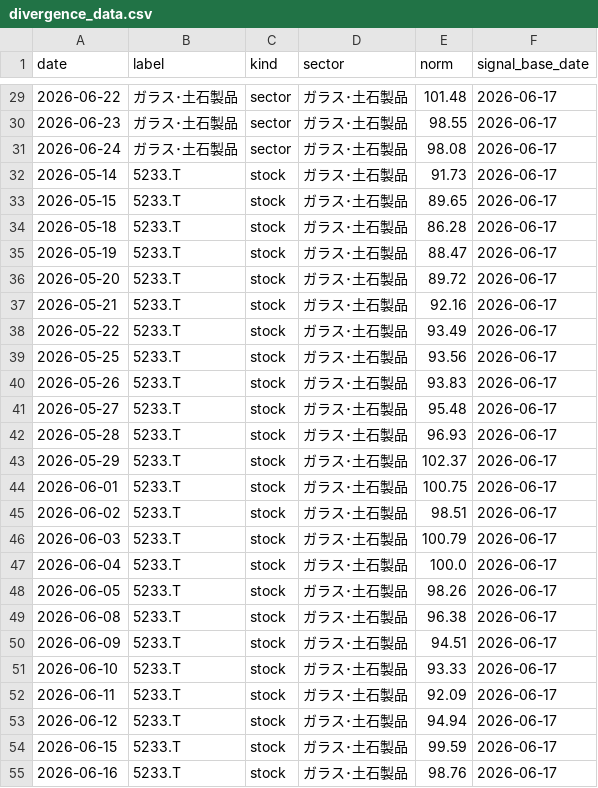
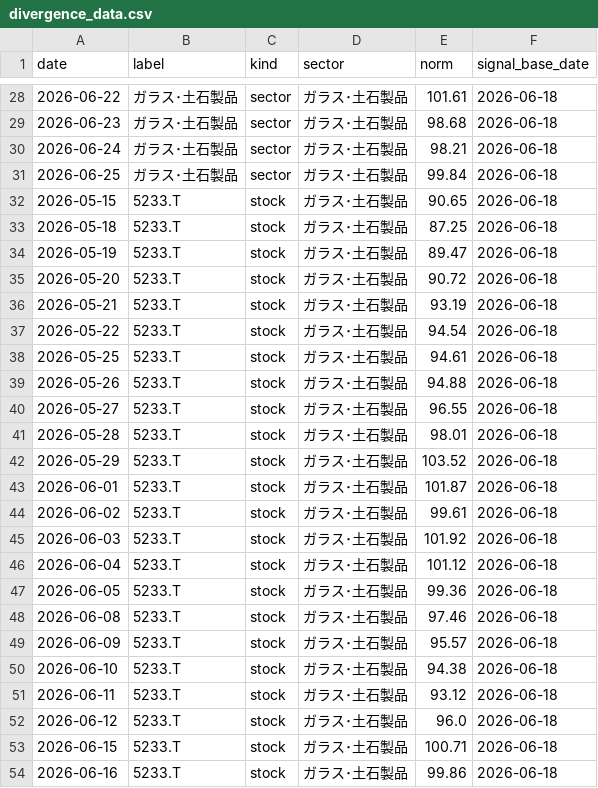
Before and after one commit to nemomasa13222-alt/FxCompany, a CSV file: japan_stocks/results/demo/divergence_data.csv, drawn as a sheet; only a part is shown, gaps mark what is left out; the diff covers the shown part only.

```diff
--- a/japan_stocks/results/demo/divergence_data.csv
+++ b/japan_stocks/results/demo/divergence_data.csv
@@ -29,27 +28,27 @@ date,label,kind,sector,norm,signal_base_date
-2026-06-22,ガラス･土石製品,sector,ガラス･土石製品,101.48,2026-06-17
-2026-06-23,ガラス･土石製品,sector,ガラス･土石製品,98.55,2026-06-17
-2026-06-24,ガラス･土石製品,sector,ガラス･土石製品,98.08,2026-06-17
-2026-05-14,5233.T,stock,ガラス･土石製品,91.73,2026-06-17
-2026-05-15,5233.T,stock,ガラス･土石製品,89.65,2026-06-17
-2026-05-18,5233.T,stock,ガラス･土石製品,86.28,2026-06-17
-2026-05-19,5233.T,stock,ガラス･土石製品,88.47,2026-06-17
-2026-05-20,5233.T,stock,ガラス･土石製品,89.72,2026-06-17
-2026-05-21,5233.T,stock,ガラス･土石製品,92.16,2026-06-17
-2026-05-22,5233.T,stock,ガラス･土石製品,93.49,2026-06-17
-2026-05-25,5233.T,stock,ガラス･土石製品,93.56,2026-06-17
-2026-05-26,5233.T,stock,ガラス･土石製品,93.83,2026-06-17
-2026-05-27,5233.T,stock,ガラス･土石製品,95.48,2026-06-17
-2026-05-28,5233.T,stock,ガラス･土石製品,96.93,2026-06-17
-2026-05-29,5233.T,stock,ガラス･土石製品,102.37,2026-06-17
-2026-06-01,5233.T,stock,ガラス･土石製品,100.75,2026-06-17
-2026-06-02,5233.T,stock,ガラス･土石製品,98.51,2026-06-17
-2026-06-03,5233.T,stock,ガラス･土石製品,100.79,2026-06-17
-2026-06-04,5233.T,stock,ガラス･土石製品,100.0,2026-06-17
-2026-06-05,5233.T,stock,ガラス･土石製品,98.26,2026-06-17
-2026-06-08,5233.T,stock,ガラス･土石製品,96.38,2026-06-17
-2026-06-09,5233.T,stock,ガラス･土石製品,94.51,2026-06-17
-2026-06-10,5233.T,stock,ガラス･土石製品,93.33,2026-06-17
-2026-06-11,5233.T,stock,ガラス･土石製品,92.09,2026-06-17
-2026-06-12,5233.T,stock,ガラス･土石製品,94.94,2026-06-17
-2026-06-15,5233.T,stock,ガラス･土石製品,99.59,2026-06-17
-2026-06-16,5233.T,stock,ガラス･土石製品,98.76,2026-06-17
+2026-06-22,ガラス･土石製品,sector,ガラス･土石製品,101.61,2026-06-18
+2026-06-23,ガラス･土石製品,sector,ガラス･土石製品,98.68,2026-06-18
+2026-06-24,ガラス･土石製品,sector,ガラス･土石製品,98.21,2026-06-18
+2026-06-25,ガラス･土石製品,sector,ガラス･土石製品,99.84,2026-06-18
+2026-05-15,5233.T,stock,ガラス･土石製品,90.65,2026-06-18
+2026-05-18,5233.T,stock,ガラス･土石製品,87.25,2026-06-18
+2026-05-19,5233.T,stock,ガラス･土石製品,89.47,2026-06-18
+2026-05-20,5233.T,stock,ガラス･土石製品,90.72,2026-06-18
+2026-05-21,5233.T,stock,ガラス･土石製品,93.19,2026-06-18
+2026-05-22,5233.T,stock,ガラス･土石製品,94.54,2026-06-18
+2026-05-25,5233.T,stock,ガラス･土石製品,94.61,2026-06-18
+2026-05-26,5233.T,stock,ガラス･土石製品,94.88,2026-06-18
+2026-05-27,5233.T,stock,ガラス･土石製品,96.55,2026-06-18
+2026-05-28,5233.T,stock,ガラス･土石製品,98.01,2026-06-18
+2026-05-29,5233.T,stock,ガラス･土石製品,103.52,2026-06-18
+2026-06-01,5233.T,stock,ガラス･土石製品,101.87,2026-06-18
+2026-06-02,5233.T,stock,ガラス･土石製品,99.61,2026-06-18
+2026-06-03,5233.T,stock,ガラス･土石製品,101.92,2026-06-18
+2026-06-04,5233.T,stock,ガラス･土石製品,101.12,2026-06-18
+2026-06-05,5233.T,stock,ガラス･土石製品,99.36,2026-06-18
+2026-06-08,5233.T,stock,ガラス･土石製品,97.46,2026-06-18
+2026-06-09,5233.T,stock,ガラス･土石製品,95.57,2026-06-18
+2026-06-10,5233.T,stock,ガラス･土石製品,94.38,2026-06-18
+2026-06-11,5233.T,stock,ガラス･土石製品,93.12,2026-06-18
+2026-06-12,5233.T,stock,ガラス･土石製品,96.0,2026-06-18
+2026-06-15,5233.T,stock,ガラス･土石製品,100.71,2026-06-18
+2026-06-16,5233.T,stock,ガラス･土石製品,99.86,2026-06-18
```
Also changed, not shown: 1 added row, 1 removed row and 64 edited cells elsewhere in this file, japan_stocks/results/demo/pnl_history.csv, japan_stocks/results/demo/sector_indices.csv, 2 other files.
